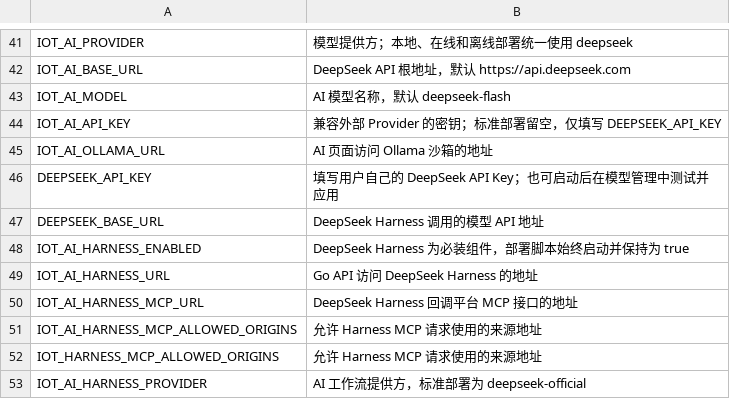
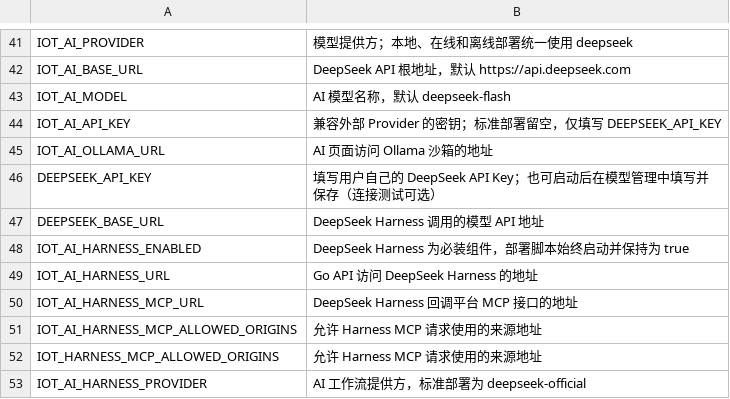
Before and after one commit to Jokerboozp/TorchLink, a TSV file: scripts/lib/env-comments.tsv, drawn as a sheet; only a part is shown, gaps mark what is left out.

```diff
--- a/scripts/lib/env-comments.tsv
+++ b/scripts/lib/env-comments.tsv
@@ -45,3 +45,3 @@ IOT_AI_API_KEY	兼容外部 Provider 的密钥；标准部署留空，仅填写
 IOT_AI_OLLAMA_URL	AI 页面访问 Ollama 沙箱的地址
-DEEPSEEK_API_KEY	填写用户自己的 DeepSeek API Key；也可启动后在模型管理中测试并应用
+DEEPSEEK_API_KEY	填写用户自己的 DeepSeek API Key；也可启动后在模型管理中填写并保存（连接测试可选）
 DEEPSEEK_BASE_URL	DeepSeek Harness 调用的模型 API 地址
```
Also changed, not shown: 28 other files.
